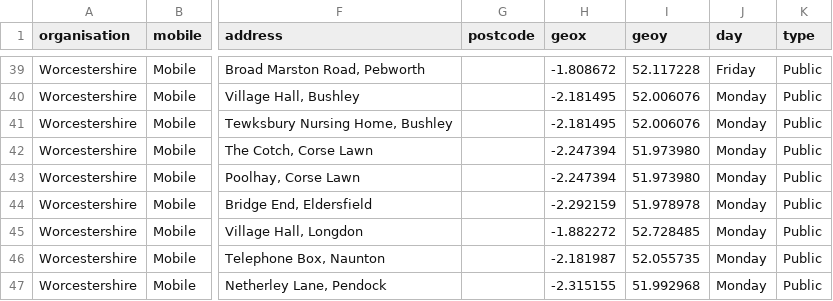
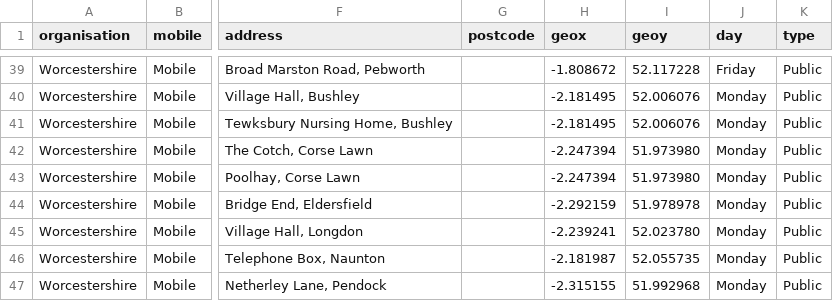
Before and after one commit to LibrariesHacked/mobilelibraries-data, a CSV file: data/worcestershire.csv, drawn as a sheet; only a part is shown, gaps mark what is left out; the diff names each change by its address in the sheet, - before the commit and + after, or states it on an @@ line.

Commit message:
#59 Worcestershire got one of their stops wrong

```diff
--- a/data/worcestershire.csv
+++ b/data/worcestershire.csv
-H45 (geox): -1.882272
+H45 (geox): -2.239241
-I45 (geoy): 52.728485
+I45 (geoy): 52.023780
```
Also changed, not shown: 3 other files.
